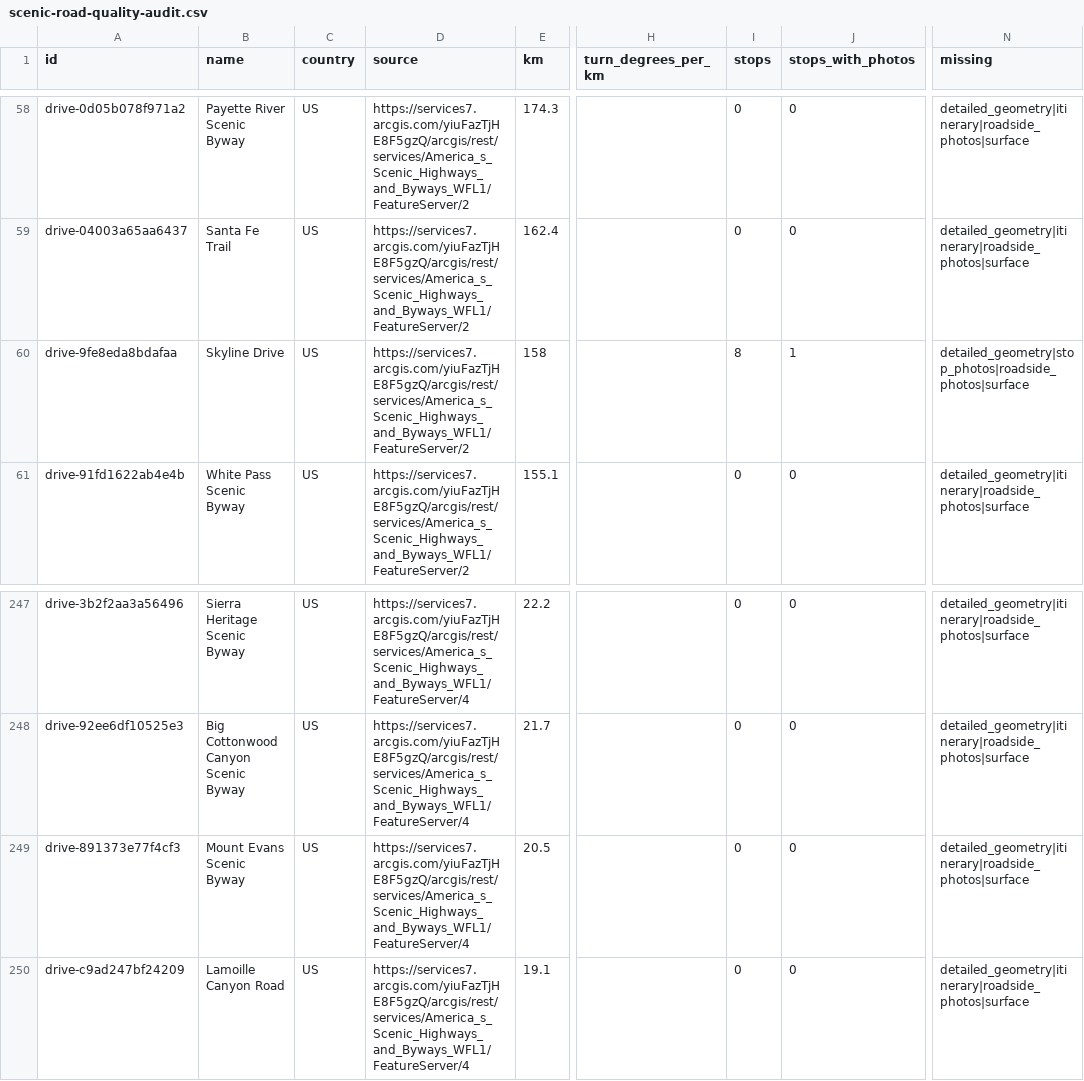
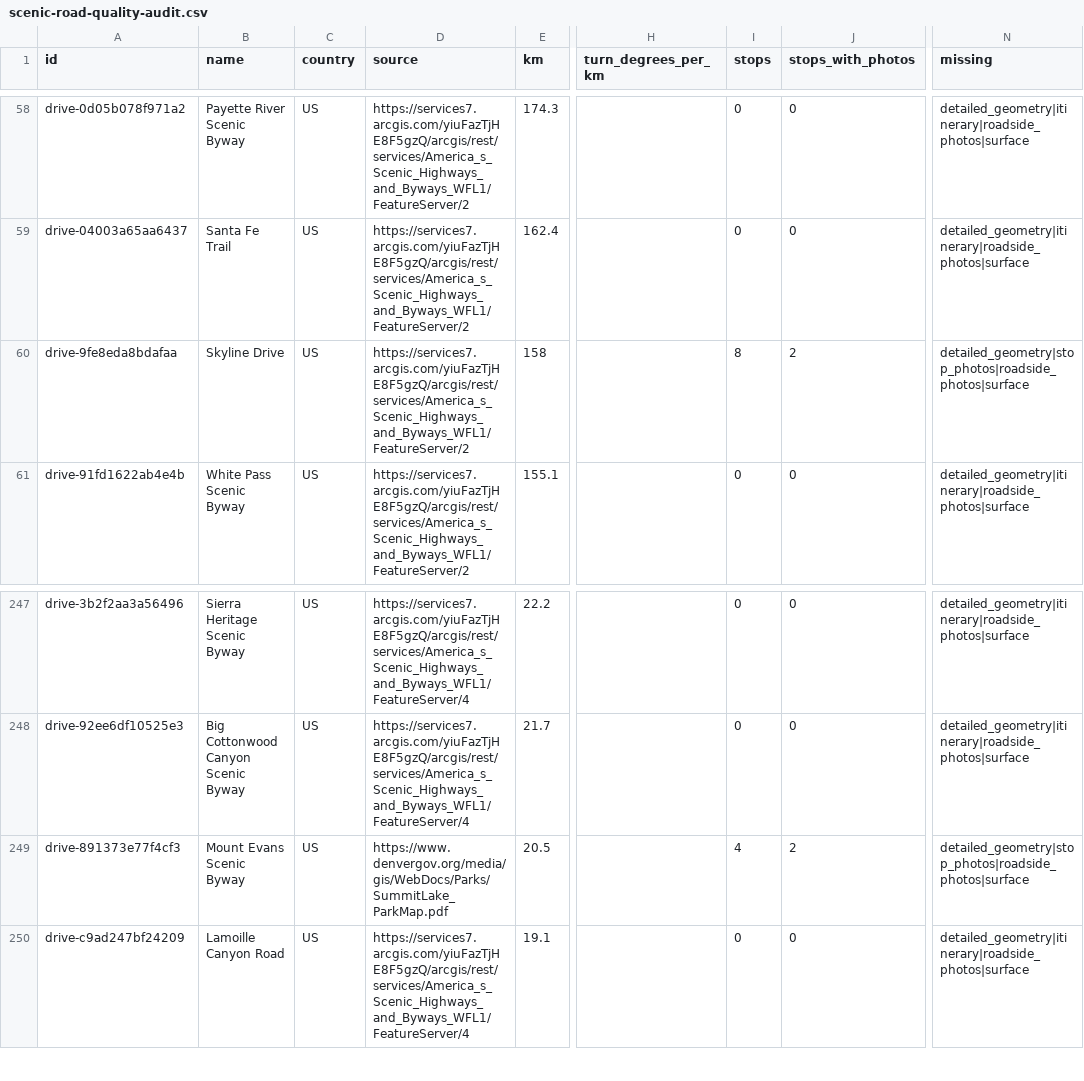
Before and after one commit to bashnyaproject-oss/vilazka, a CSV file: research/scenic-road-quality-audit.csv, drawn as a sheet; only a part is shown, gaps mark what is left out; the diff names each change by its address in the sheet, - before the commit and + after, or states it on an @@ line.

Commit message:
Add Mount Blue Sky stops and Beahms Gap photo

```diff
--- a/research/scenic-road-quality-audit.csv
+++ b/research/scenic-road-quality-audit.csv
-J60 (stops_with_photos): 1
+J60 (stops_with_photos): 2
-D249 (source): https://services7.arcgis.com/yiuFazTjHE8F5gzQ/arcgis/rest/services/America_s_Scenic_Highways_and_Byways_WFL1/FeatureServer/4
+D249 (source): https://www.denvergov.org/media/gis/WebDocs/Parks/SummitLake_ParkMap.pdf
-I249 (stops): 0
+I249 (stops): 4
-J249 (stops_with_photos): 0
+J249 (stops_with_photos): 2
-N249 (missing): detailed_geometry|itinerary|roadside_photos|surface
+N249 (missing): detailed_geometry|stop_photos|roadside_photos|surface
```
Also changed, not shown: 2 other files.
